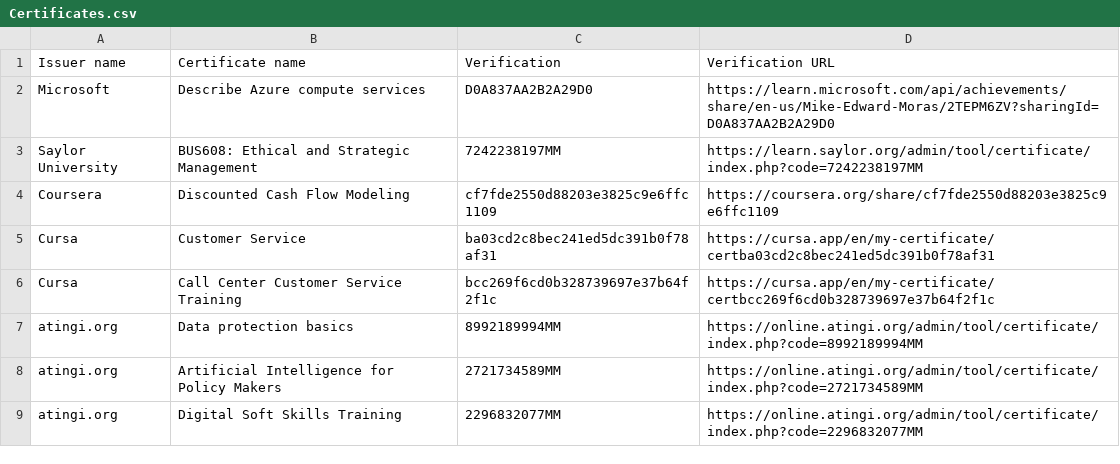
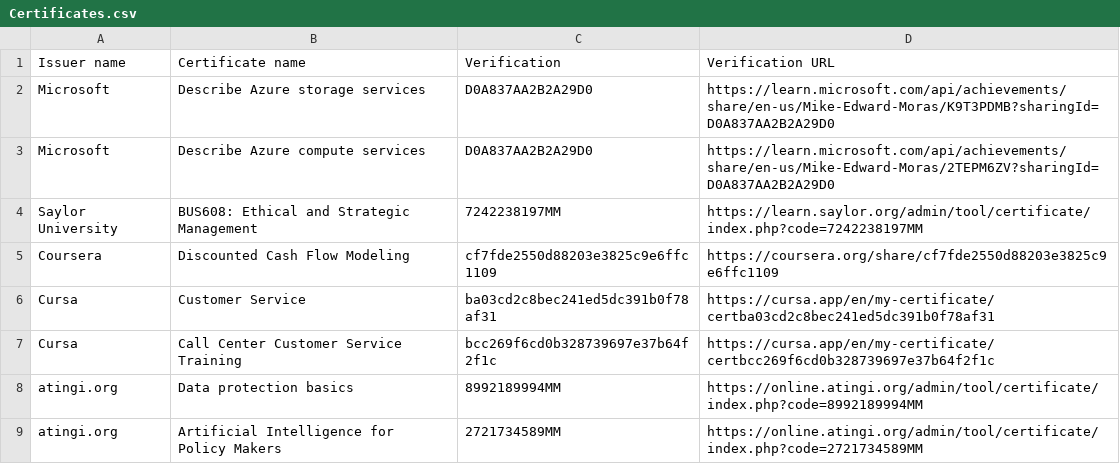
Before and after one commit to mike-edward-moras/mike-edward-moras.github.io, a CSV file: Certificates.csv, drawn as a sheet; only a part is shown; the shorter side is filled out with more unchanged rows.

Commit message:
Update Certificates.csv

```diff
--- a/Certificates.csv
+++ b/Certificates.csv
@@ -1,2 +1,3 @@
 Issuer name,Certificate name,Verification,Verification URL
+Microsoft,Describe Azure storage services,D0A837AA2B2A29D0,https://learn.microsoft.com/api/achievements/share/en-us/Mike-Edward-Moras/K9T3PDMB?sharingId=D0A837AA2B2A29D0
 Microsoft,Describe Azure compute services,D0A837AA2B2A29D0,https://learn.microsoft.com/api/achievements/share/en-us/Mike-Edward-Moras/2TEPM6ZV?sharingId=D0A837AA2B2A29D0
```
